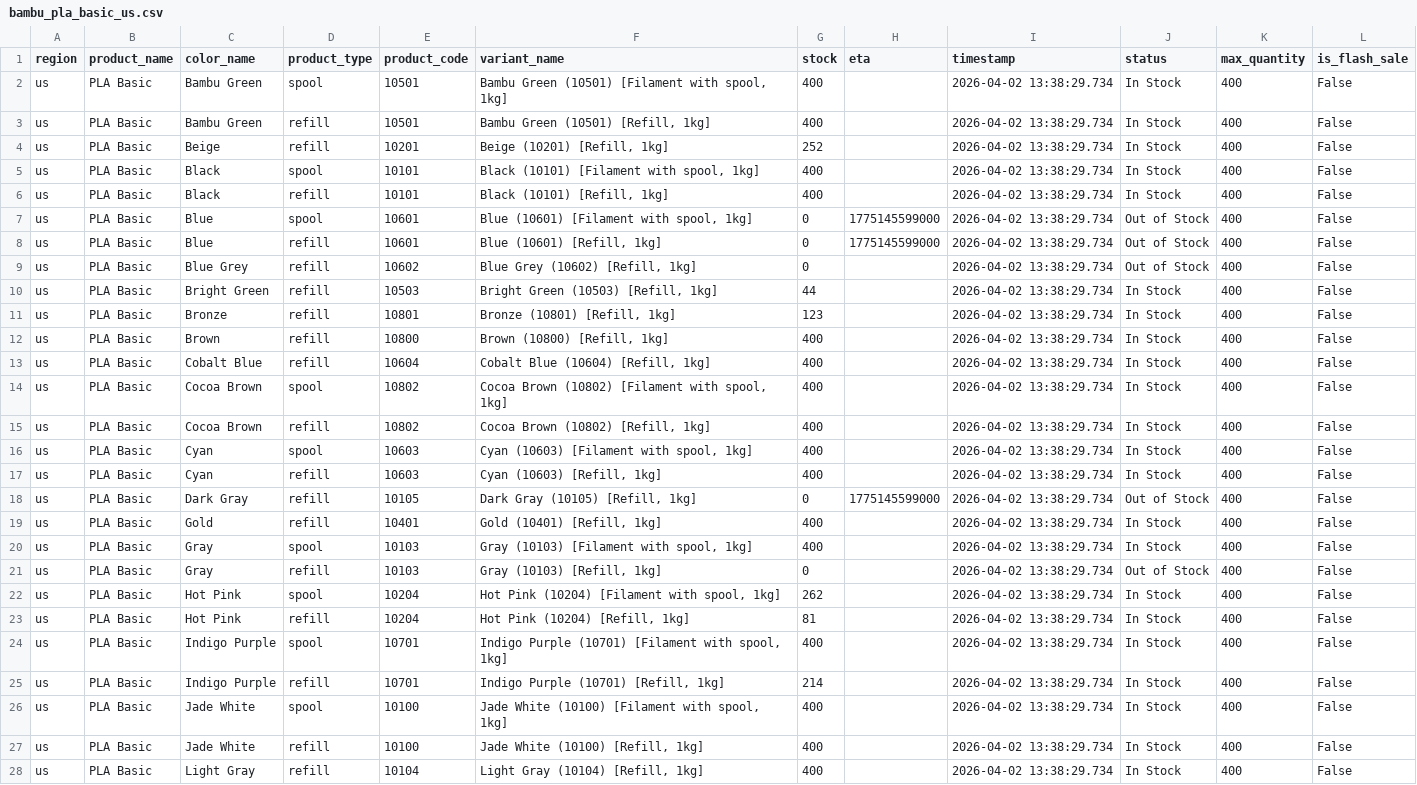
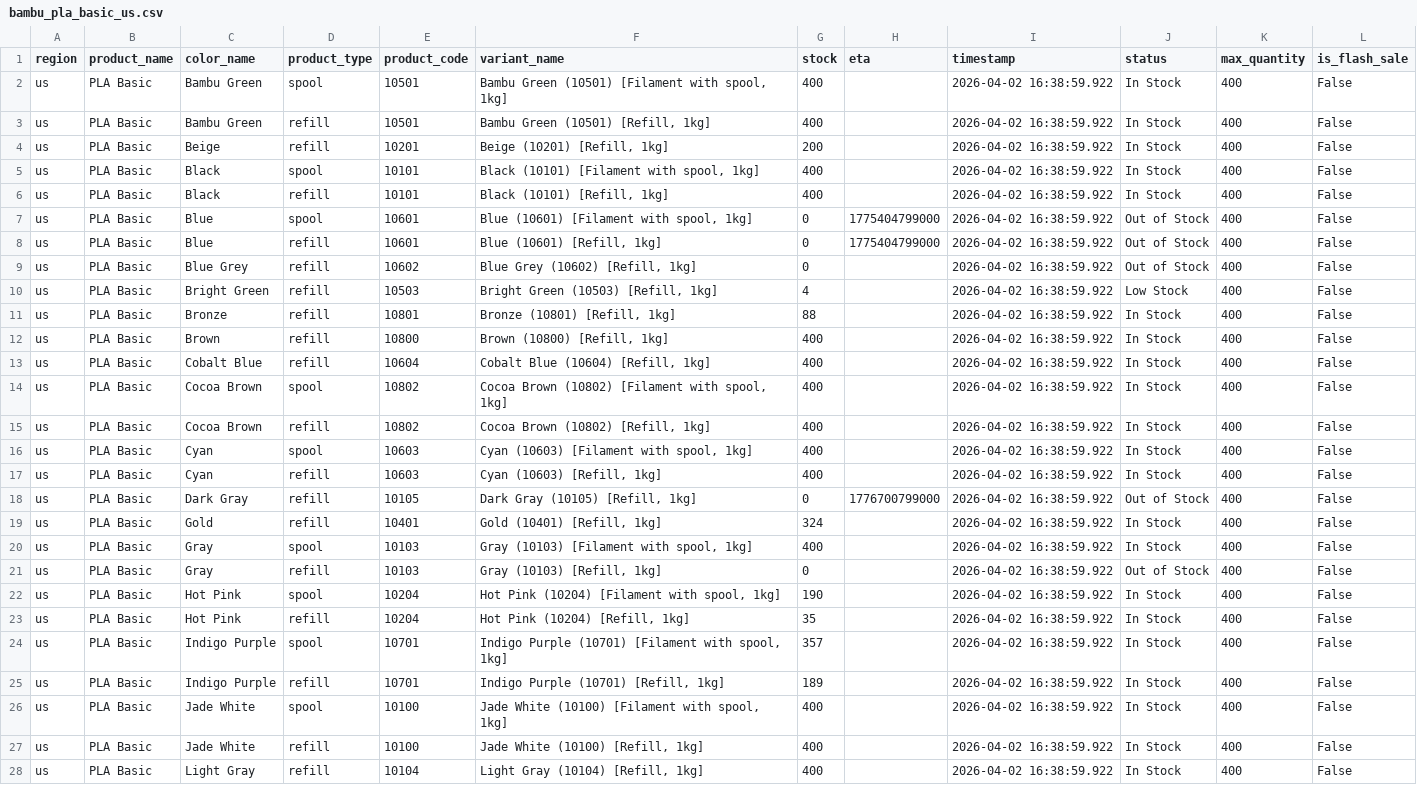
Before and after one commit to zachrigby3-star/bambu-filament-tracker, a CSV file: bambu_pla_basic_us.csv, drawn as a sheet; only a part is shown; the diff covers the shown part only; the diff names each change by its address in the sheet, - before the commit and + after, or states it on an @@ line.

```diff
--- a/bambu_pla_basic_us.csv
+++ b/bambu_pla_basic_us.csv
-I2:I28 (timestamp): 2026-04-02 13:38:29.734
+I2:I28 (timestamp): 2026-04-02 16:38:59.922
-G4 (stock): 252
+G4 (stock): 200
-H7:H8 (eta): 1775145599000
+H7:H8 (eta): 1775404799000
-G10 (stock): 44
+G10 (stock): 4
-J10 (status): In Stock
+J10 (status): Low Stock
-G11 (stock): 123
+G11 (stock): 88
-H18 (eta): 1775145599000
+H18 (eta): 1776700799000
-G19 (stock): 400
+G19 (stock): 324
-G22 (stock): 262
+G22 (stock): 190
-G23 (stock): 81
+G23 (stock): 35
-G24 (stock): 400
+G24 (stock): 357
-G25 (stock): 214
+G25 (stock): 189
```
Also changed, not shown: 16 edited cells elsewhere in this file.
